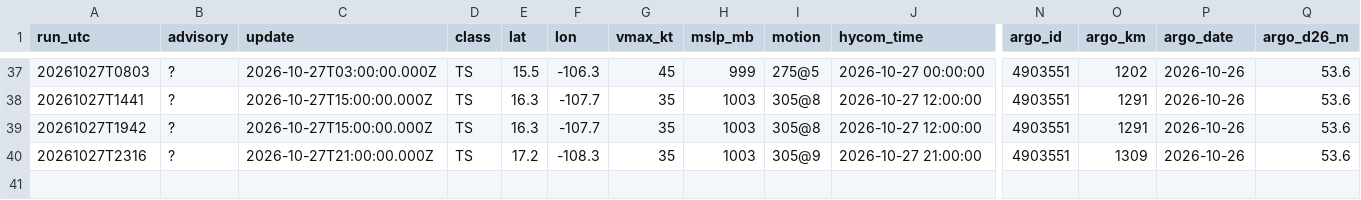
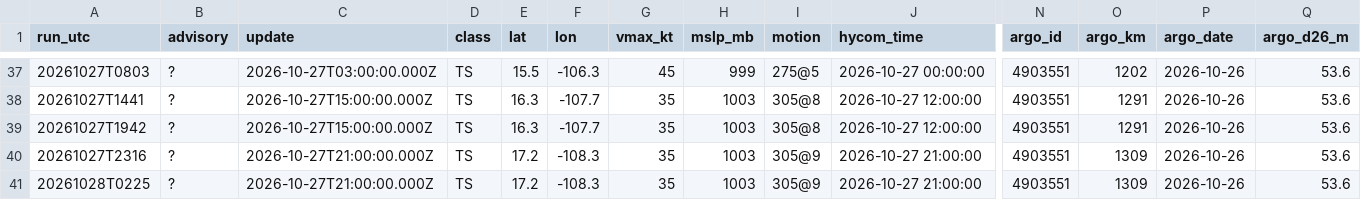
Before and after one commit to aphilp1/rapidwatch, a CSV file: data/storms/EP222026/environment.csv, drawn as a sheet; only a part is shown, gaps mark what is left out; rows hold the shown columns only; the diff names each change by its address in the sheet, - before the commit and + after, or states it on an @@ line.

```diff
--- a/data/storms/EP222026/environment.csv
+++ b/data/storms/EP222026/environment.csv
+row 41: 20261028T0225 | ? | 2026-10-27T21:00:00.000Z | TS | 17.2 | -108.3 | 35 | 1003 | 305@9 | 2026-10-27 21:00:00 | 4903551 | 1309 | 2026-10-26 | 53.6
```
Also changed, not shown: data/storms/EP222026/sensors/hycom_track.csv, data/storms/EP222026/sensors/sst_mur.csv, 8 other files.
